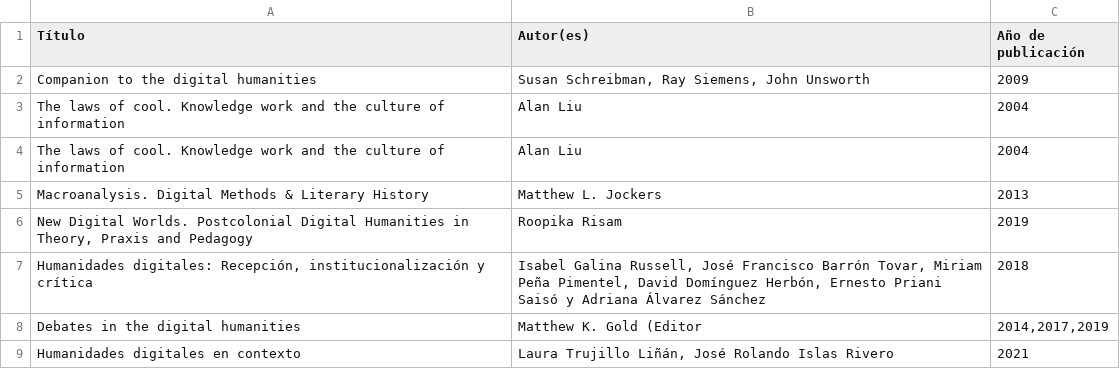
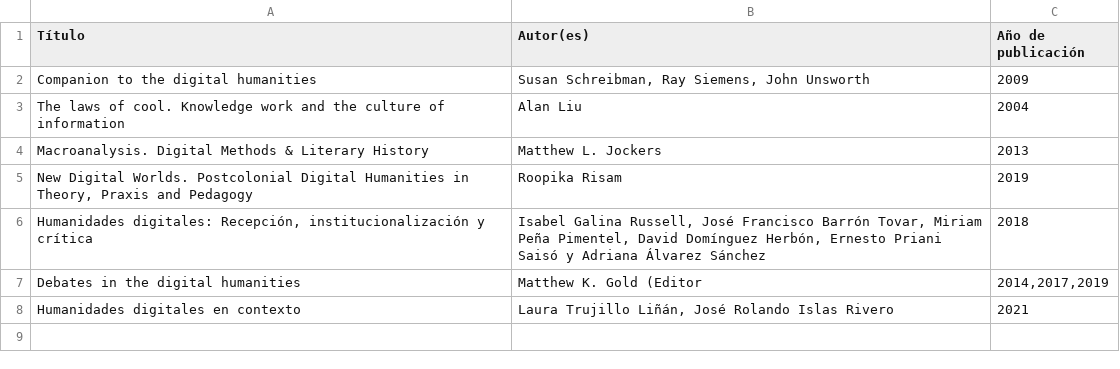
Before and after one commit to segaor13/ElRepositorioDeSergio, a CSV file: biblio.csv, drawn as a sheet.

Commit message:
Update biblio.csv

```diff
--- a/biblio.csv
+++ b/biblio.csv
@@ -3,3 +3,2 @@ Título, Autor(es), Año de publicación
 "The laws of cool. Knowledge work and the culture of information", Alan Liu, 2004
-"The laws of cool. Knowledge work and the culture of information", Alan Liu, 2004
 "Macroanalysis. Digital Methods & Literary History", Matthew L. Jockers, 2013
```
